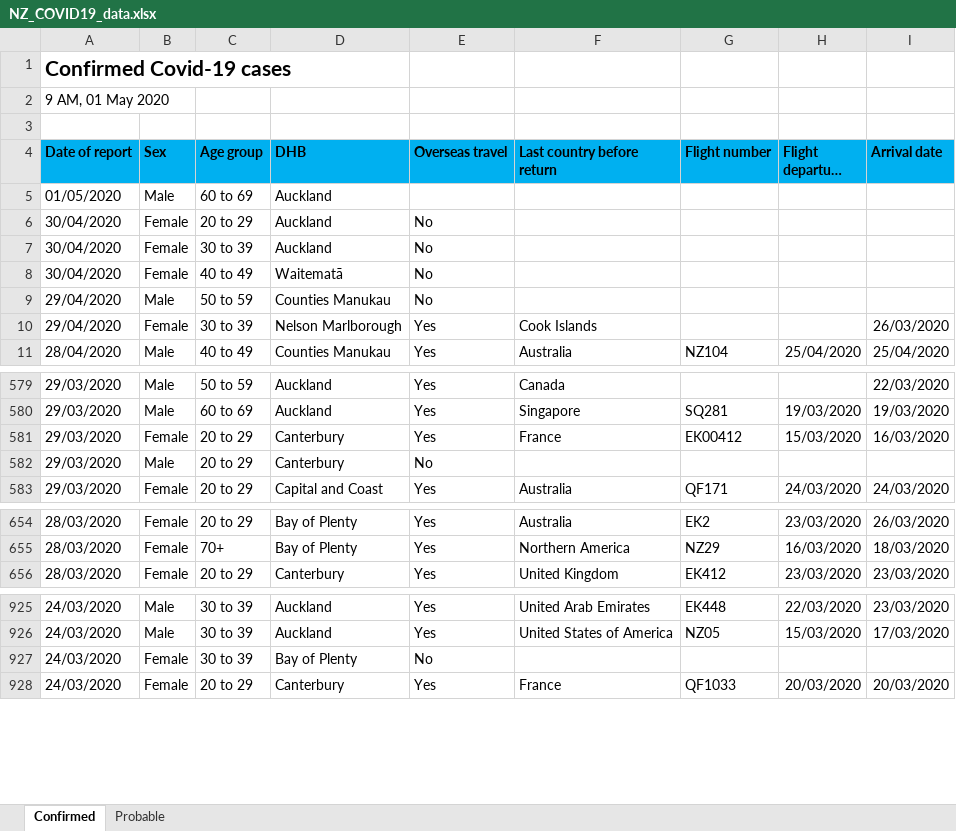
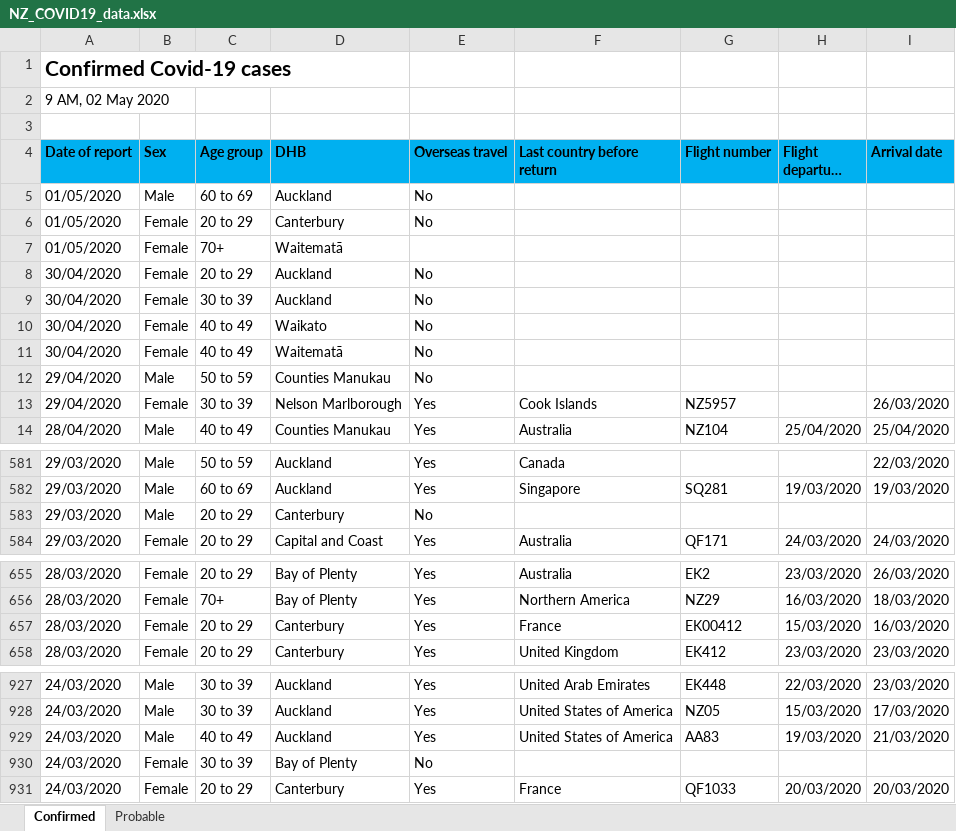
Before and after one commit to sirselim/covid_analysis, an Excel workbook: data/NZ_COVID19_data.xlsx, sheet Confirmed, drawn as a sheet; only a part is shown, gaps mark what is left out; long unchanged cells end in …; values as stored, in another font and other column widths than the file's, no borders; removed rows and columns are numbered as before the commit, all else as after; the diff covers the shown part only; the diff names each change by its address in the sheet, - before the commit and + after, or states it on an @@ line.

```diff
--- a/data/NZ_COVID19_data.xlsx (sheet Confirmed)
+++ b/data/NZ_COVID19_data.xlsx (sheet Confirmed)
-A2 (Date of report): 9 AM, 01 May 2020
+A2 (Date of report): 9 AM, 02 May 2020
-E5 (Overseas travel): (empty)
+E5 (Overseas travel): No
+row 6: 01/05/2020 | Female | 20 to 29 | Canterbury | No
+row 7: 01/05/2020 | Female | 70+ | Waitematā
+row 10: 30/04/2020 | Female | 40 to 49 | Waikato | No
-G13 (Flight number): (empty)
+G13 (Flight number): NZ5957
-row 581: 29/03/2020 | Female | 20 to 29 | Canterbury | Yes | France | EK00412 | 15/03/2020 | 16/03/2020
+row 657: 28/03/2020 | Female | 20 to 29 | Canterbury | Yes | France | EK00412 | 15/03/2020 | 16/03/2020
+row 929: 24/03/2020 | Male | 40 to 49 | Auckland | Yes | United States of America | AA83 | 19/03/2020 | 21/03/2020
```
Also changed, not shown: 2 removed rows and 13 edited cells elsewhere in this sheet, sheet Probable, 9 other files.
